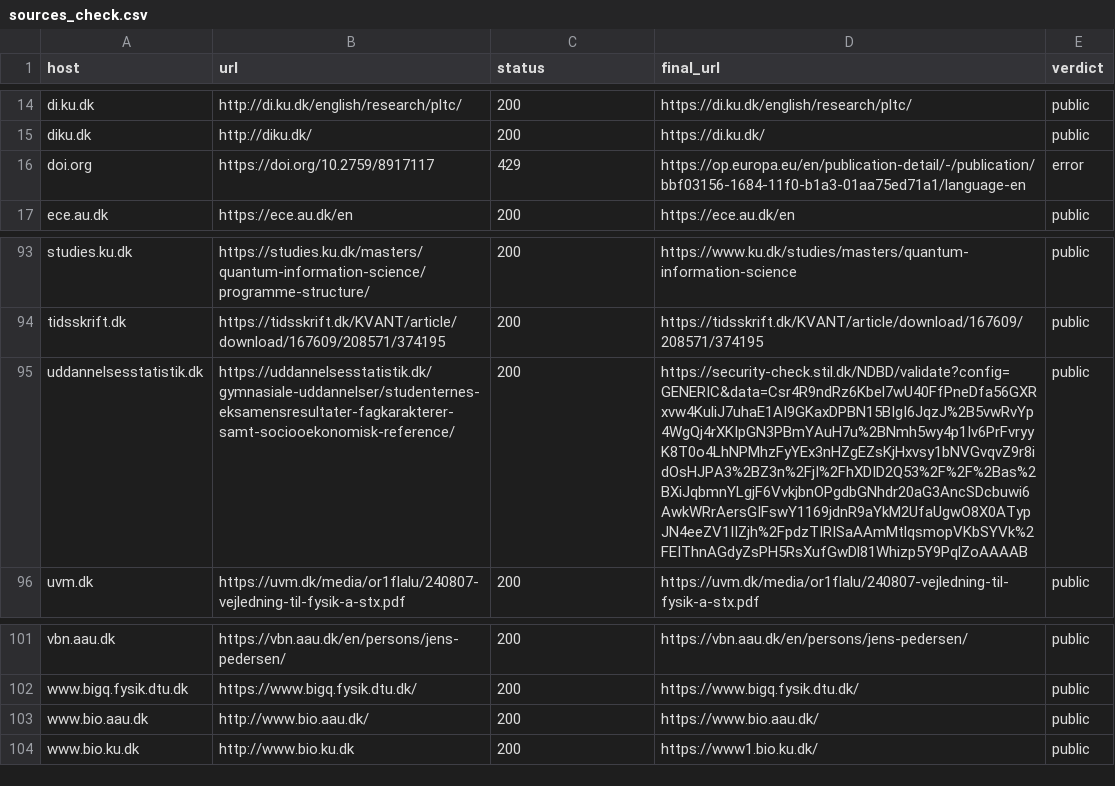
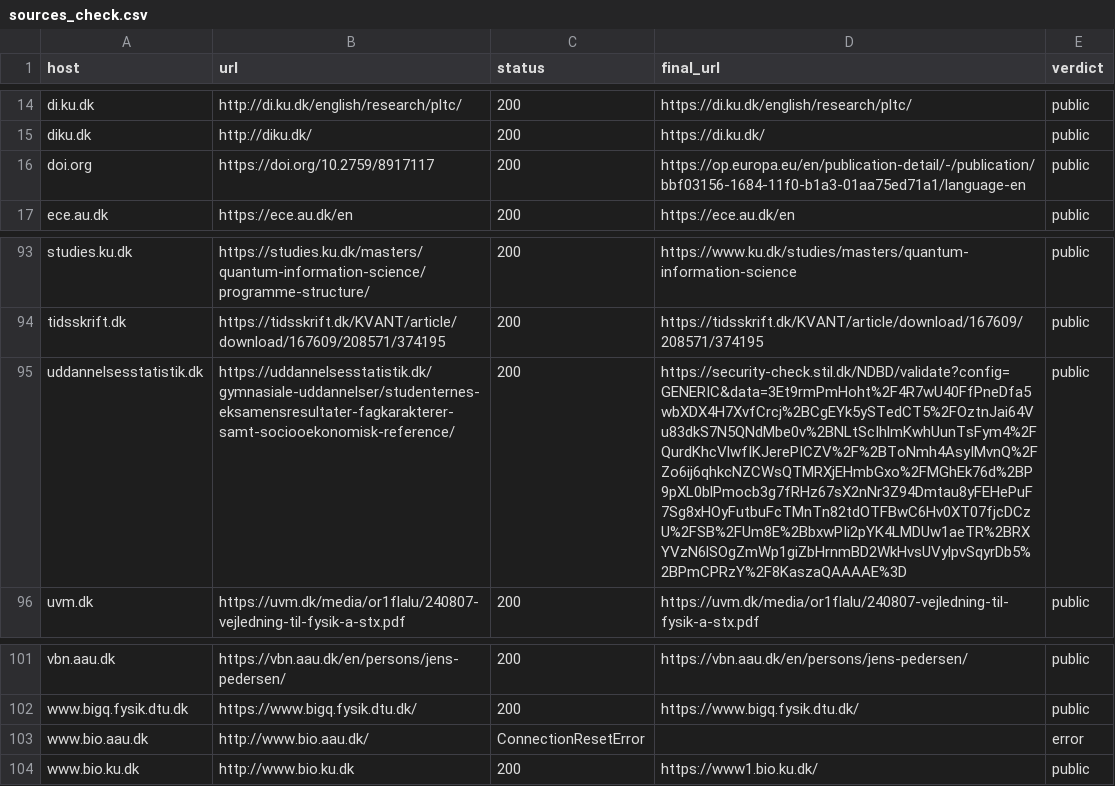
Before and after one commit to danishquantumacademy/kvantekort, a CSV file: data/sources_check.csv, drawn as a sheet; only a part is shown, gaps mark what is left out; the diff names each change by its address in the sheet, - before the commit and + after, or states it on an @@ line.

```diff
--- a/data/sources_check.csv
+++ b/data/sources_check.csv
-C16 (status): 429
+C16 (status): 200
-E16 (verdict): error
+E16 (verdict): public
-D95 (final_url): https://security-check.stil.dk/NDBD/validate?config=GENERIC&data=Csr4R9ndRz6Kbel7wU40FfPneDfa56GXRxvw4KuliJ7uhaE1AI9GKaxDPBN15BIgI6JqzJ%2B5vwRvYp4WgQj4rXKIpGN3PBmYAuH7u%2BNmh5wy4p1Iv6PrFvryyK8T0o4LhNPMhzFyYEx3nHZgEZsKjHxvsy1bNVGvqvZ9r8idOsHJPA3%2BZ3n%2FjI%2FhXDID2Q53%2F%2F%2Bas%2BXiJqbmnYLgjF6VvkjbnOPgdbGNhdr20aG3AncSDcbuwi6AwkWRrAersGIFswY1169jdnR9aYkM2UfaUgwO8X0ATypJN4eeZV1IIZjh%2FpdzTIRISaAAmMtlqsmopVKbSYVk%2FEIThnAGdyZsPH5RsXufGwDl81Whizp5Y9PqlZoAAAAB
+D95 (final_url): https://security-check.stil.dk/NDBD/validate?config=GENERIC&data=3Et9rmPmHoht%2F4R7wU40FfPneDfa5wbXDX4H7XvfCrcj%2BCgEYk5ySTedCT5%2FOztnJai64Vu83dkS7N5QNdMbe0v%2BNLtScIhlmKwhUunTsFym4%2FQurdKhcVlwfIKJerePICZV%2F%2BToNmh4AsyIMvnQ%2FZo6ij6qhkcNZCWsQTMRXjEHmbGxo%2FMGhEk76d%2BP9pXL0blPmocb3g7fRHz67sX2nNr3Z94Dmtau8yFEHePuF7Sg8xHOyFutbuFcTMnTn82tdOTFBwC6Hv0XT07fjcDCzU%2FSB%2FUm8E%2BbxwPIi2pYK4LMDUw1aeTR%2BRXYVzN6lSOgZmWp1giZbHrnmBD2WkHvsUVylpvSqyrDb5%2BPmCPRzY%2F8KaszaQAAAAE%3D
-C103 (status): 200
+C103 (status): ConnectionResetError
-D103 (final_url): https://www.bio.aau.dk/
+D103 (final_url): (empty)
-E103 (verdict): public
+E103 (verdict): error
```
